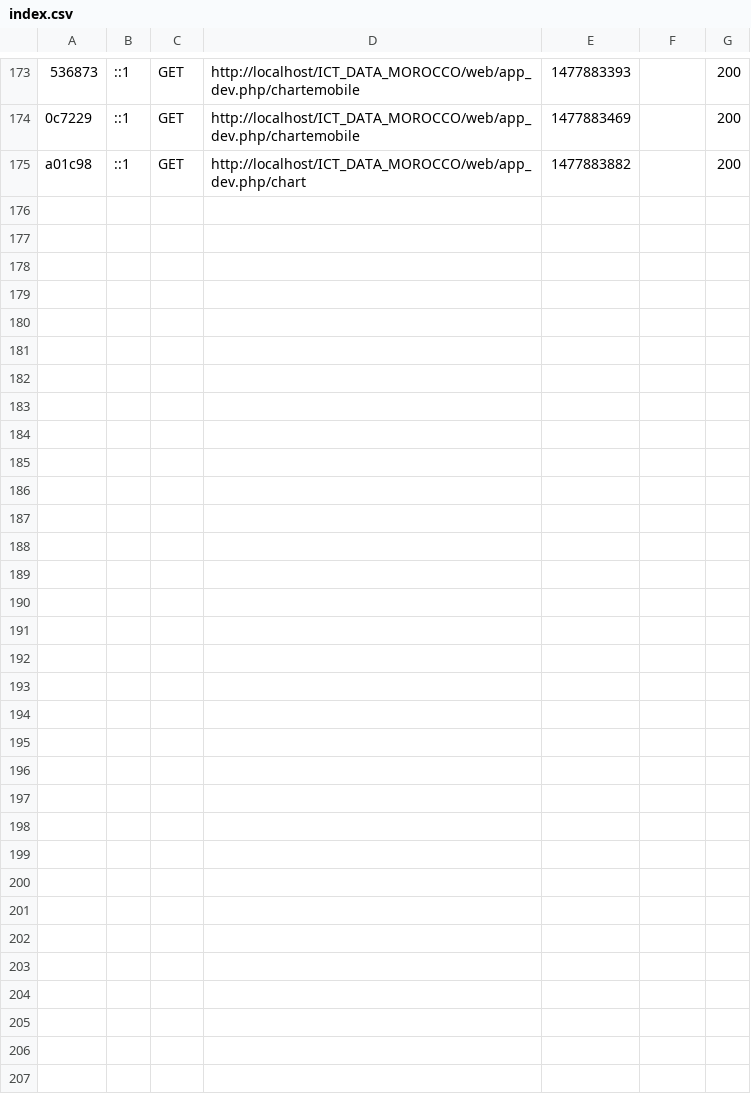
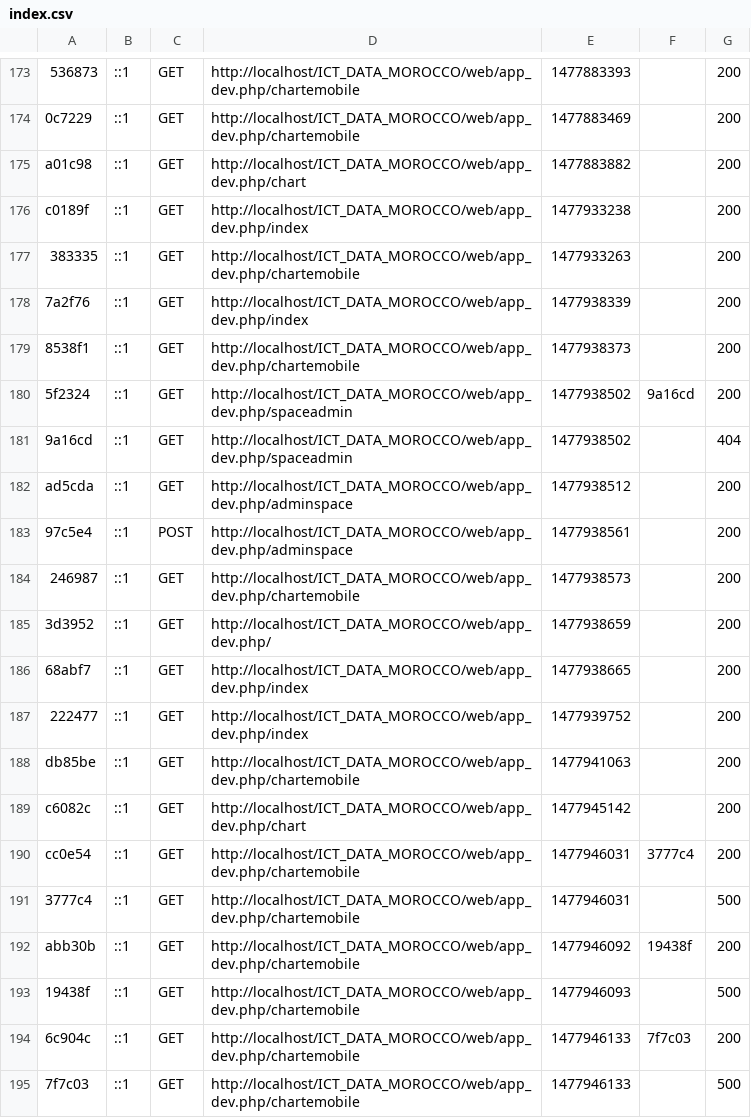
Before and after one commit to SoufianLa/ICT_DATA_MOROCCO, a CSV file: app/cache/dev/profiler/index.csv, drawn as a sheet; only a part is shown, gaps mark what is left out; the diff covers the shown part only; the diff names each change by its address in the sheet, - before the commit and + after, or states it on an @@ line.

```diff
--- a/app/cache/dev/profiler/index.csv
+++ b/app/cache/dev/profiler/index.csv
+row 176: c0189f | ::1 | GET | http://localhost/ICT_DATA_MOROCCO/web/app_dev.php/index | 1477933238 |  | 200
+row 177: 383335 | ::1 | GET | http://localhost/ICT_DATA_MOROCCO/web/app_dev.php/chartemobile | 1477933263 |  | 200
+row 178: 7a2f76 | ::1 | GET | http://localhost/ICT_DATA_MOROCCO/web/app_dev.php/index | 1477938339 |  | 200
+row 179: 8538f1 | ::1 | GET | http://localhost/ICT_DATA_MOROCCO/web/app_dev.php/chartemobile | 1477938373 |  | 200
+row 180: 5f2324 | ::1 | GET | http://localhost/ICT_DATA_MOROCCO/web/app_dev.php/spaceadmin | 1477938502 | 9a16cd | 200
+row 181: 9a16cd | ::1 | GET | http://localhost/ICT_DATA_MOROCCO/web/app_dev.php/spaceadmin | 1477938502 |  | 404
+row 182: ad5cda | ::1 | GET | http://localhost/ICT_DATA_MOROCCO/web/app_dev.php/adminspace | 1477938512 |  | 200
+row 183: 97c5e4 | ::1 | POST | http://localhost/ICT_DATA_MOROCCO/web/app_dev.php/adminspace | 1477938561 |  | 200
+row 184: 246987 | ::1 | GET | http://localhost/ICT_DATA_MOROCCO/web/app_dev.php/chartemobile | 1477938573 |  | 200
+row 185: 3d3952 | ::1 | GET | http://localhost/ICT_DATA_MOROCCO/web/app_dev.php/ | 1477938659 |  | 200
+row 186: 68abf7 | ::1 | GET | http://localhost/ICT_DATA_MOROCCO/web/app_dev.php/index | 1477938665 |  | 200
+row 187: 222477 | ::1 | GET | http://localhost/ICT_DATA_MOROCCO/web/app_dev.php/index | 1477939752 |  | 200
+row 188: db85be | ::1 | GET | http://localhost/ICT_DATA_MOROCCO/web/app_dev.php/chartemobile | 1477941063 |  | 200
+row 189: c6082c | ::1 | GET | http://localhost/ICT_DATA_MOROCCO/web/app_dev.php/chart | 1477945142 |  | 200
+row 190: cc0e54 | ::1 | GET | http://localhost/ICT_DATA_MOROCCO/web/app_dev.php/chartemobile | 1477946031 | 3777c4 | 200
+row 191: 3777c4 | ::1 | GET | http://localhost/ICT_DATA_MOROCCO/web/app_dev.php/chartemobile | 1477946031 |  | 500
+row 192: abb30b | ::1 | GET | http://localhost/ICT_DATA_MOROCCO/web/app_dev.php/chartemobile | 1477946092 | 19438f | 200
+row 193: 19438f | ::1 | GET | http://localhost/ICT_DATA_MOROCCO/web/app_dev.php/chartemobile | 1477946093 |  | 500
+row 194: 6c904c | ::1 | GET | http://localhost/ICT_DATA_MOROCCO/web/app_dev.php/chartemobile | 1477946133 | 7f7c03 | 200
+row 195: 7f7c03 | ::1 | GET | http://localhost/ICT_DATA_MOROCCO/web/app_dev.php/chartemobile | 1477946133 |  | 500
```
Also changed, not shown: 9 added rows elsewhere in this file, 53 other files.
